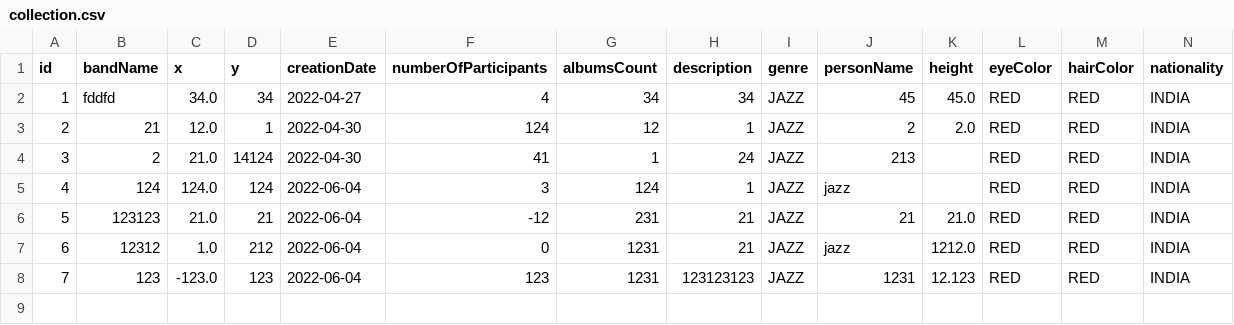
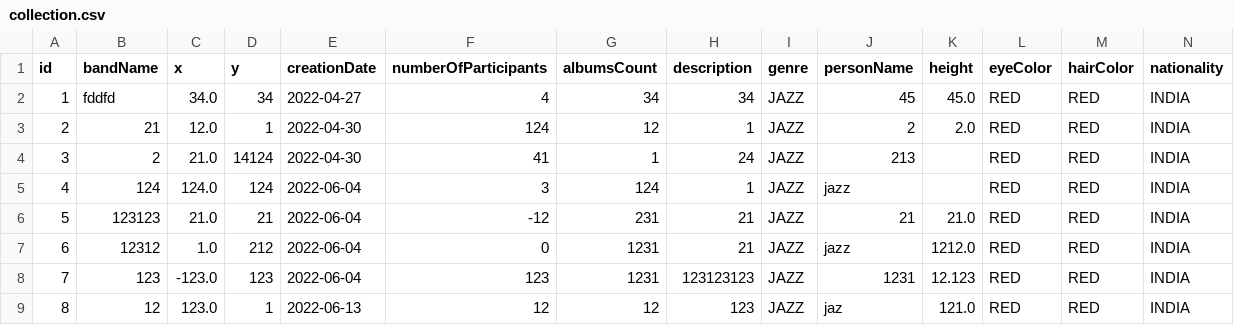
Before and after one commit to Korako2/lab7, a CSV file: collection.csv, drawn as a sheet; only a part is shown; rows hold the shown columns only; the diff names each change by its address in the sheet, - before the commit and + after, or states it on an @@ line.

```diff
--- a/collection.csv
+++ b/collection.csv
+row 9: 8 | 12 | 123.0 | 1 | 2022-06-13 | 12 | 12 | 123 | JAZZ | jaz | 121.0 | RED | RED | INDIA
```
Also changed, not shown: 34 other files.
